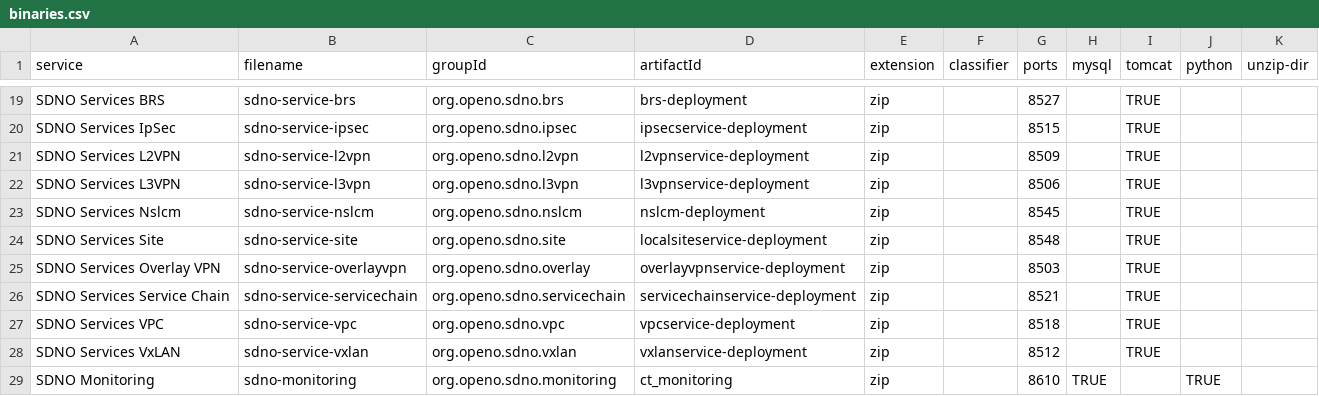
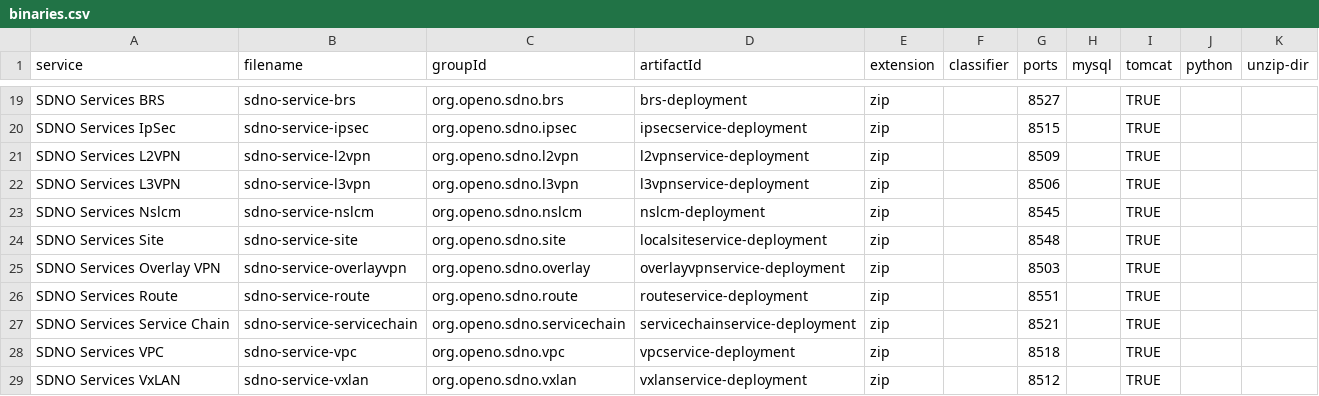
Before and after one commit to open-o/integration, a CSV file: autorelease/binaries.csv, drawn as a sheet; only a part is shown, gaps mark what is left out; the shorter side is filled out with more unchanged rows; the diff names each change by its address in the sheet, - before the commit and + after, or states it on an @@ line.

Commit message:
Add docker image for sdno-route
Change-Id: I242b4e3fb46299b0d07aa786e9460ec4bcc368cf
Issue-id: INT-96
Signed-off-by: Gary Wu <gary.i.wu@huawei.com>

```diff
--- a/autorelease/binaries.csv
+++ b/autorelease/binaries.csv
+row 26: SDNO Services Route | sdno-service-route | org.openo.sdno.route | routeservice-deployment | zip |  | 8551 |  | TRUE
```
